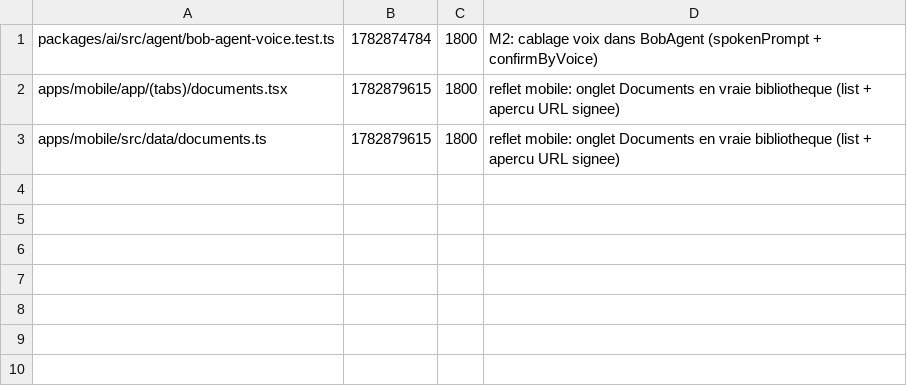
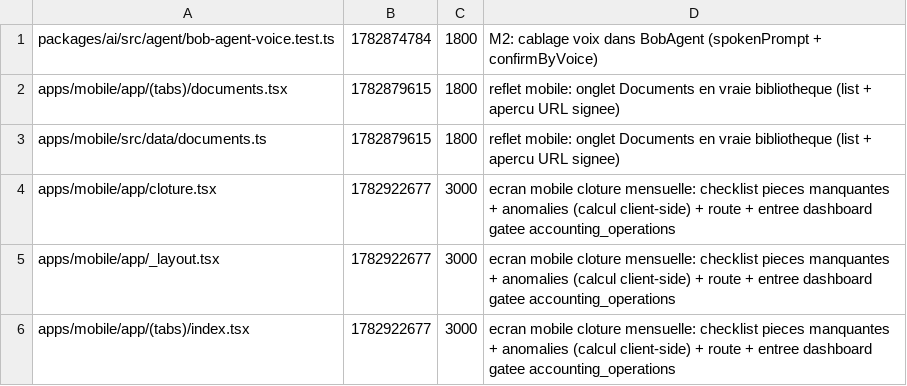
Before and after one commit to GLWebDevAgency/bob-pro, a TSV file: claims.tsv, drawn as a sheet; the diff names each change by its address in the sheet, - before the commit and + after, or states it on an @@ line.

Commit message:
claim:apps/mobile/app/cloture.tsx apps/mobile/app/_layout.tsx apps/mobile/app/(tabs)/index.tsx ttl=3000

```diff
--- a/claims.tsv
+++ b/claims.tsv
+row 4: apps/mobile/app/cloture.tsx | 1782922677 | 3000 | ecran mobile cloture mensuelle: checklist pieces manquantes + anomalies (calcul client-side) + route + entree dashboard gatee accounting_operations
+row 5: apps/mobile/app/_layout.tsx | 1782922677 | 3000 | ecran mobile cloture mensuelle: checklist pieces manquantes + anomalies (calcul client-side) + route + entree dashboard gatee accounting_operations
+row 6: apps/mobile/app/(tabs)/index.tsx | 1782922677 | 3000 | ecran mobile cloture mensuelle: checklist pieces manquantes + anomalies (calcul client-side) + route + entree dashboard gatee accounting_operations
```
Also changed, not shown: 1 other file.
